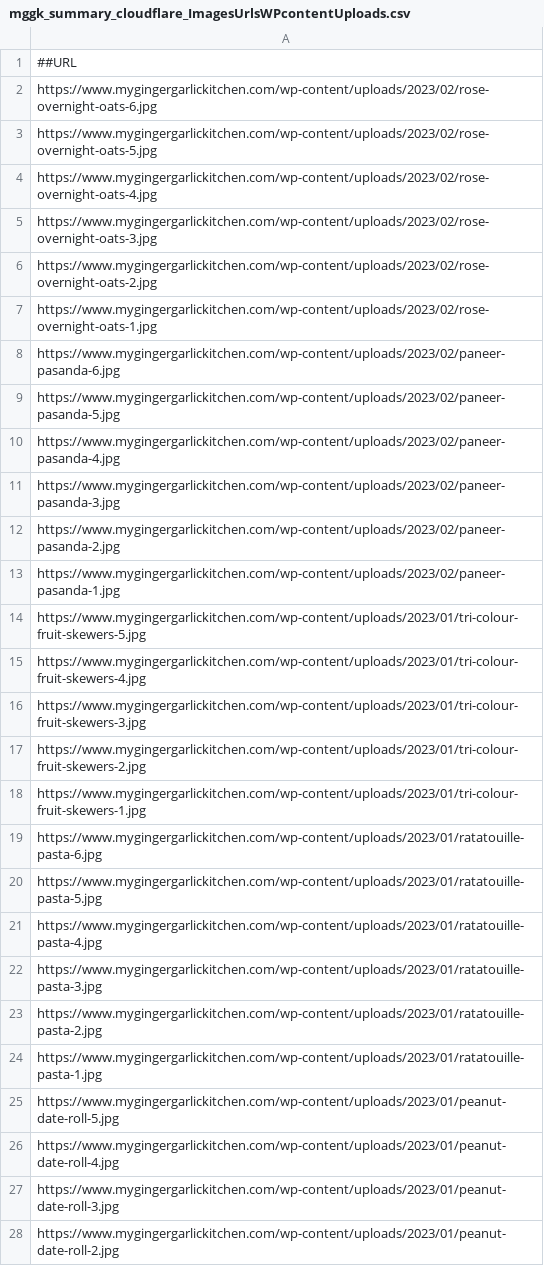
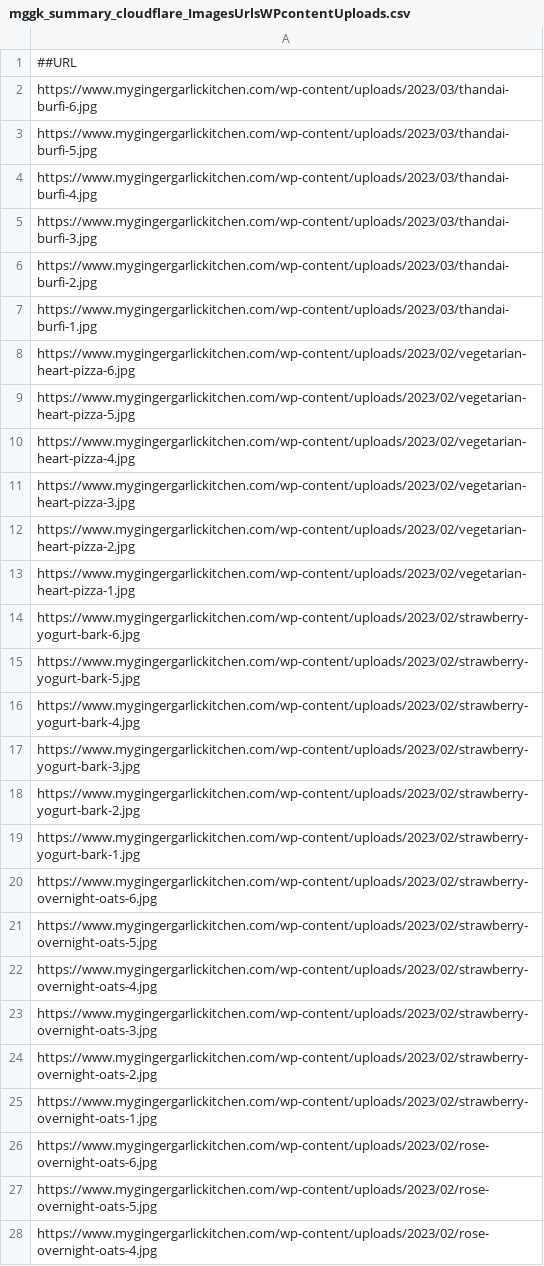
Before and after one commit to abhishek-paliwal/PROJECTS-REACTJS, a CSV file: app-mggk01-image-finder/src/data/data_in/mggk_summary_cloudflare_ImagesUrlsWPcontentUploads.csv, drawn as a sheet; only a part is shown; the shorter side is filled out with more unchanged rows; the diff covers the shown part only.

```diff
--- a/app-mggk01-image-finder/src/data/data_in/mggk_summary_cloudflare_ImagesUrlsWPcontentUploads.csv
+++ b/app-mggk01-image-finder/src/data/data_in/mggk_summary_cloudflare_ImagesUrlsWPcontentUploads.csv
@@ -1,2 +1,26 @@
 ##URL
+https://www.mygingergarlickitchen.com/wp-content/uploads/2023/03/thandai-burfi-6.jpg
+https://www.mygingergarlickitchen.com/wp-content/uploads/2023/03/thandai-burfi-5.jpg
+https://www.mygingergarlickitchen.com/wp-content/uploads/2023/03/thandai-burfi-4.jpg
+https://www.mygingergarlickitchen.com/wp-content/uploads/2023/03/thandai-burfi-3.jpg
+https://www.mygingergarlickitchen.com/wp-content/uploads/2023/03/thandai-burfi-2.jpg
+https://www.mygingergarlickitchen.com/wp-content/uploads/2023/03/thandai-burfi-1.jpg
+https://www.mygingergarlickitchen.com/wp-content/uploads/2023/02/vegetarian-heart-pizza-6.jpg
+https://www.mygingergarlickitchen.com/wp-content/uploads/2023/02/vegetarian-heart-pizza-5.jpg
+https://www.mygingergarlickitchen.com/wp-content/uploads/2023/02/vegetarian-heart-pizza-4.jpg
+https://www.mygingergarlickitchen.com/wp-content/uploads/2023/02/vegetarian-heart-pizza-3.jpg
+https://www.mygingergarlickitchen.com/wp-content/uploads/2023/02/vegetarian-heart-pizza-2.jpg
+https://www.mygingergarlickitchen.com/wp-content/uploads/2023/02/vegetarian-heart-pizza-1.jpg
+https://www.mygingergarlickitchen.com/wp-content/uploads/2023/02/strawberry-yogurt-bark-6.jpg
+https://www.mygingergarlickitchen.com/wp-content/uploads/2023/02/strawberry-yogurt-bark-5.jpg
+https://www.mygingergarlickitchen.com/wp-content/uploads/2023/02/strawberry-yogurt-bark-4.jpg
+https://www.mygingergarlickitchen.com/wp-content/uploads/2023/02/strawberry-yogurt-bark-3.jpg
+https://www.mygingergarlickitchen.com/wp-content/uploads/2023/02/strawberry-yogurt-bark-2.jpg
+https://www.mygingergarlickitchen.com/wp-content/uploads/2023/02/strawberry-yogurt-bark-1.jpg
+https://www.mygingergarlickitchen.com/wp-content/uploads/2023/02/strawberry-overnight-oats-6.jpg
+https://www.mygingergarlickitchen.com/wp-content/uploads/2023/02/strawberry-overnight-oats-5.jpg
+https://www.mygingergarlickitchen.com/wp-content/uploads/2023/02/strawberry-overnight-oats-4.jpg
+https://www.mygingergarlickitchen.com/wp-content/uploads/2023/02/strawberry-overnight-oats-3.jpg
+https://www.mygingergarlickitchen.com/wp-content/uploads/2023/02/strawberry-overnight-oats-2.jpg
+https://www.mygingergarlickitchen.com/wp-content/uploads/2023/02/strawberry-overnight-oats-1.jpg
 https://www.mygingergarlickitchen.com/wp-content/uploads/2023/02/rose-overnight-oats-6.jpg
```
Also changed, not shown: 14 added rows elsewhere in this file, app01-homepage/src/data/data_in/11-words-vocabulary-links.csv, app01-homepage/src/data/data_out/combinedCategoryLinksData.csv, 4 other files.
